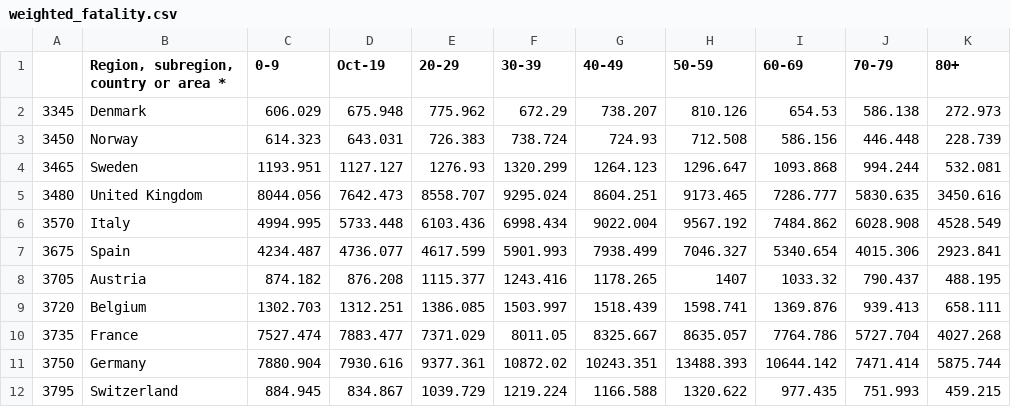
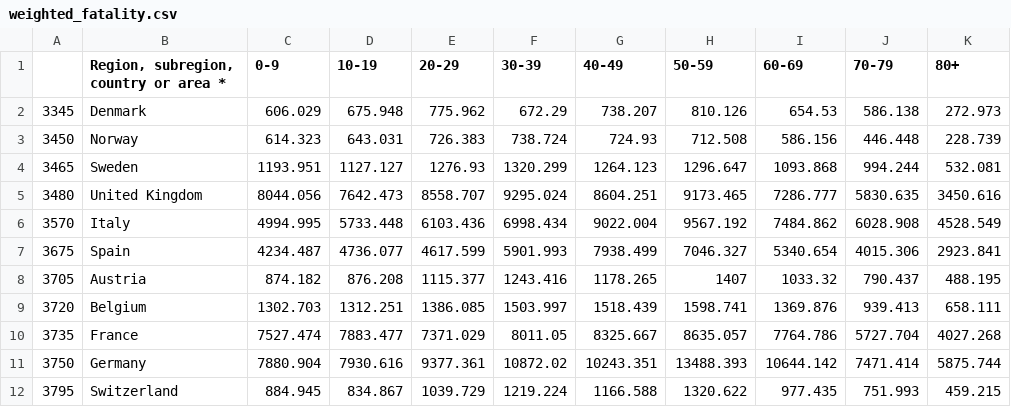
Before and after one commit to ImperialCollegeLondon/covid19model, a CSV file: data/weighted_fatality.csv, drawn as a sheet; only a part is shown; the diff names each change by its address in the sheet, - before the commit and + after, or states it on an @@ line.

Commit message:
Update weighted_fatality.csv
Auto-formatting possibly from excel changed the intended column header from 10-19 to Oct-19.

```diff
--- a/data/weighted_fatality.csv
+++ b/data/weighted_fatality.csv
-D1: Oct-19
+D1: 10-19
```
